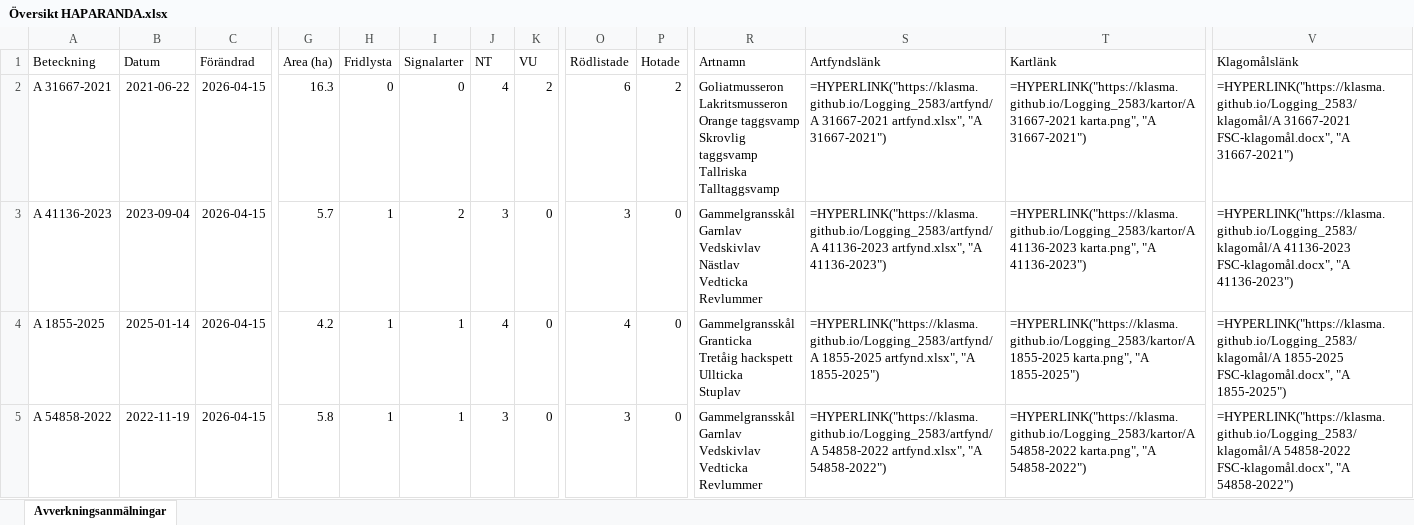
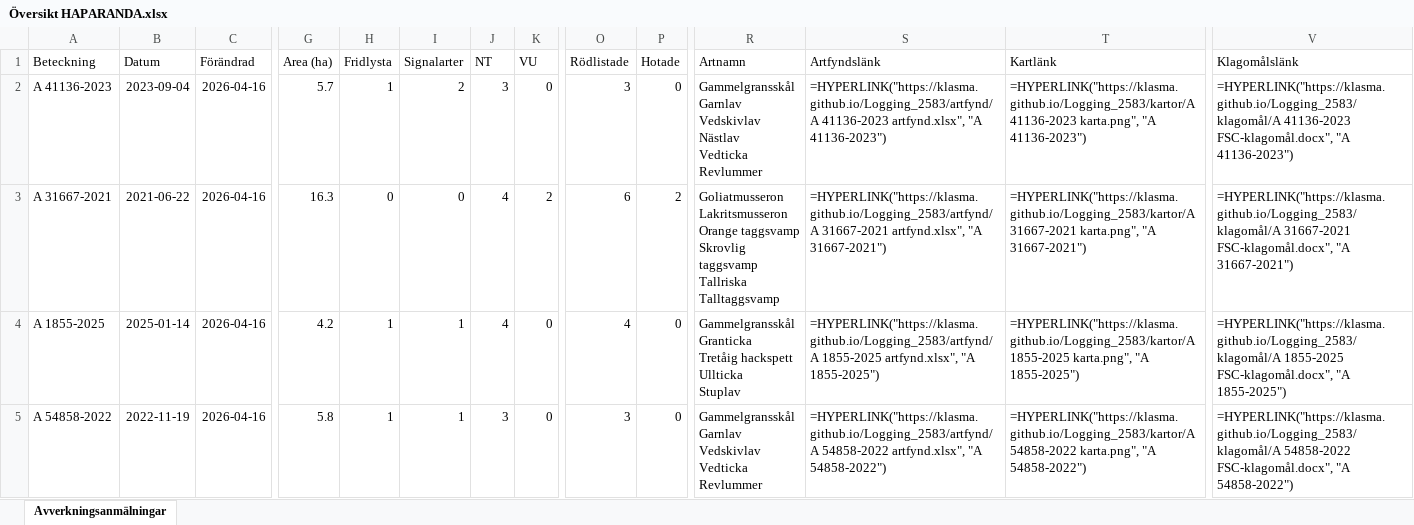
Before and after one commit to klasma/Logging_2583, an Excel workbook: Översikt HAPARANDA.xlsx, sheet Avverkningsanmälningar, drawn as a sheet; only a part is shown, gaps mark what is left out; values as stored, in another font and other column widths than the file's, no borders; formulas without a stored value are shown as written; ↵ is a line break in a cell; the diff covers the shown part only; the diff names each change by its address in the sheet, - before the commit and + after, or states it on an @@ line.

```diff
--- a/Översikt HAPARANDA.xlsx (sheet Avverkningsanmälningar)
+++ b/Översikt HAPARANDA.xlsx (sheet Avverkningsanmälningar)
-A2 (Beteckning): A 31667-2021
+A2 (Beteckning): A 41136-2023
-B2 (Datum): 2021-06-22
+B2 (Datum): 2023-09-04
-C2:C5 (Förändrad): 2026-04-15
+C2:C5 (Förändrad): 2026-04-16
-G2 (Area (ha)): 16.3
+G2 (Area (ha)): 5.7
-H2 (Fridlysta): 0
+H2 (Fridlysta): 1
-I2 (Signalarter): 0
+I2 (Signalarter): 2
-J2 (NT): 4
+J2 (NT): 3
-K2 (VU): 2
+K2 (VU): 0
-O2 (Rödlistade): 6
+O2 (Rödlistade): 3
-P2 (Hotade): 2
+P2 (Hotade): 0
-R2 (Artnamn): Goliatmusseron ↵ Lakritsmusseron ↵ Orange taggsvamp ↵ Skrovlig taggsvamp ↵ Tallriska ↵ Talltaggsvamp
+R2 (Artnamn): Gammelgransskål ↵ Garnlav ↵ Vedskivlav ↵ Nästlav ↵ Vedticka ↵ Revlummer
-S2 (Artfyndslänk): =HYPERLINK("https://klasma.github.io/Logging_2583/artfynd/A 31667-2021 artfynd.xlsx", "A 31667-2021")
+S2 (Artfyndslänk): =HYPERLINK("https://klasma.github.io/Logging_2583/artfynd/A 41136-2023 artfynd.xlsx", "A 41136-2023")
-T2 (Kartlänk): =HYPERLINK("https://klasma.github.io/Logging_2583/kartor/A 31667-2021 karta.png", "A 31667-2021")
+T2 (Kartlänk): =HYPERLINK("https://klasma.github.io/Logging_2583/kartor/A 41136-2023 karta.png", "A 41136-2023")
-V2 (Klagomålslänk): =HYPERLINK("https://klasma.github.io/Logging_2583/klagomål/A 31667-2021 FSC-klagomål.docx", "A 31667-2021")
+V2 (Klagomålslänk): =HYPERLINK("https://klasma.github.io/Logging_2583/klagomål/A 41136-2023 FSC-klagomål.docx", "A 41136-2023")
-A3 (Beteckning): A 41136-2023
+A3 (Beteckning): A 31667-2021
-B3 (Datum): 2023-09-04
+B3 (Datum): 2021-06-22
-G3 (Area (ha)): 5.7
+G3 (Area (ha)): 16.3
-H3 (Fridlysta): 1
+H3 (Fridlysta): 0
-I3 (Signalarter): 2
+I3 (Signalarter): 0
-J3 (NT): 3
+J3 (NT): 4
-K3 (VU): 0
+K3 (VU): 2
-O3 (Rödlistade): 3
+O3 (Rödlistade): 6
-P3 (Hotade): 0
+P3 (Hotade): 2
-R3 (Artnamn): Gammelgransskål ↵ Garnlav ↵ Vedskivlav ↵ Nästlav ↵ Vedticka ↵ Revlummer
+R3 (Artnamn): Goliatmusseron ↵ Lakritsmusseron ↵ Orange taggsvamp ↵ Skrovlig taggsvamp ↵ Tallriska ↵ Talltaggsvamp
-S3 (Artfyndslänk): =HYPERLINK("https://klasma.github.io/Logging_2583/artfynd/A 41136-2023 artfynd.xlsx", "A 41136-2023")
+S3 (Artfyndslänk): =HYPERLINK("https://klasma.github.io/Logging_2583/artfynd/A 31667-2021 artfynd.xlsx", "A 31667-2021")
-T3 (Kartlänk): =HYPERLINK("https://klasma.github.io/Logging_2583/kartor/A 41136-2023 karta.png", "A 41136-2023")
+T3 (Kartlänk): =HYPERLINK("https://klasma.github.io/Logging_2583/kartor/A 31667-2021 karta.png", "A 31667-2021")
-V3 (Klagomålslänk): =HYPERLINK("https://klasma.github.io/Logging_2583/klagomål/A 41136-2023 FSC-klagomål.docx", "A 41136-2023")
+V3 (Klagomålslänk): =HYPERLINK("https://klasma.github.io/Logging_2583/klagomål/A 31667-2021 FSC-klagomål.docx", "A 31667-2021")
```
Also changed, not shown: 804 edited cells elsewhere in this sheet, artfynd/A 1855-2025 artfynd.xlsx, artfynd/A 31667-2021 artfynd.xlsx, 31 other files.
